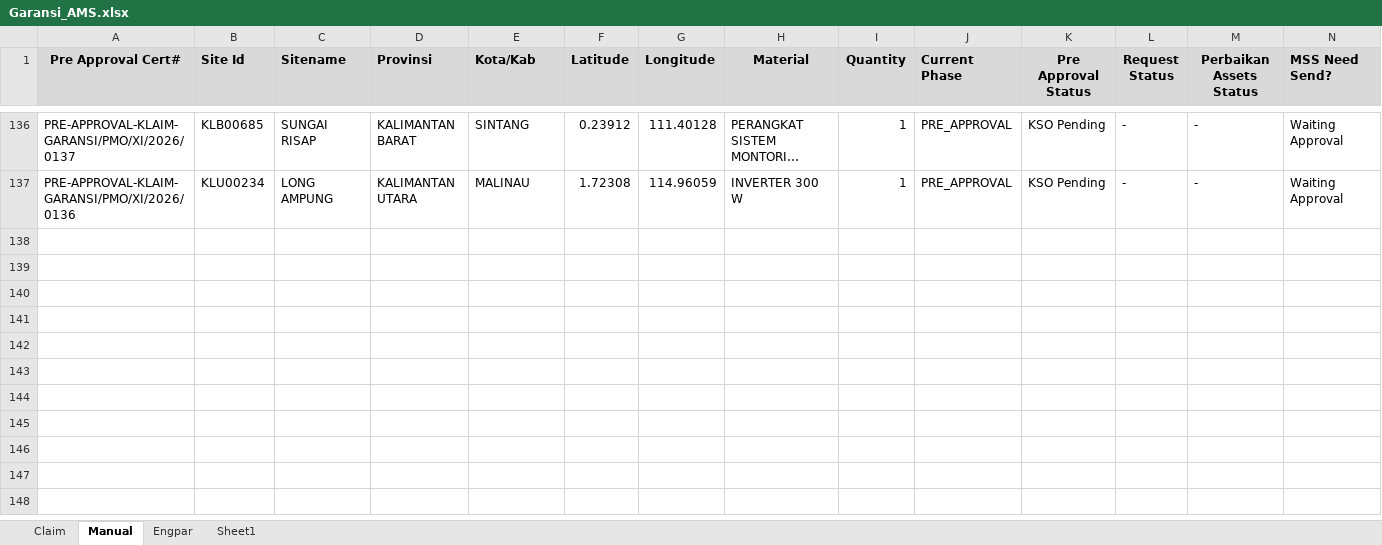
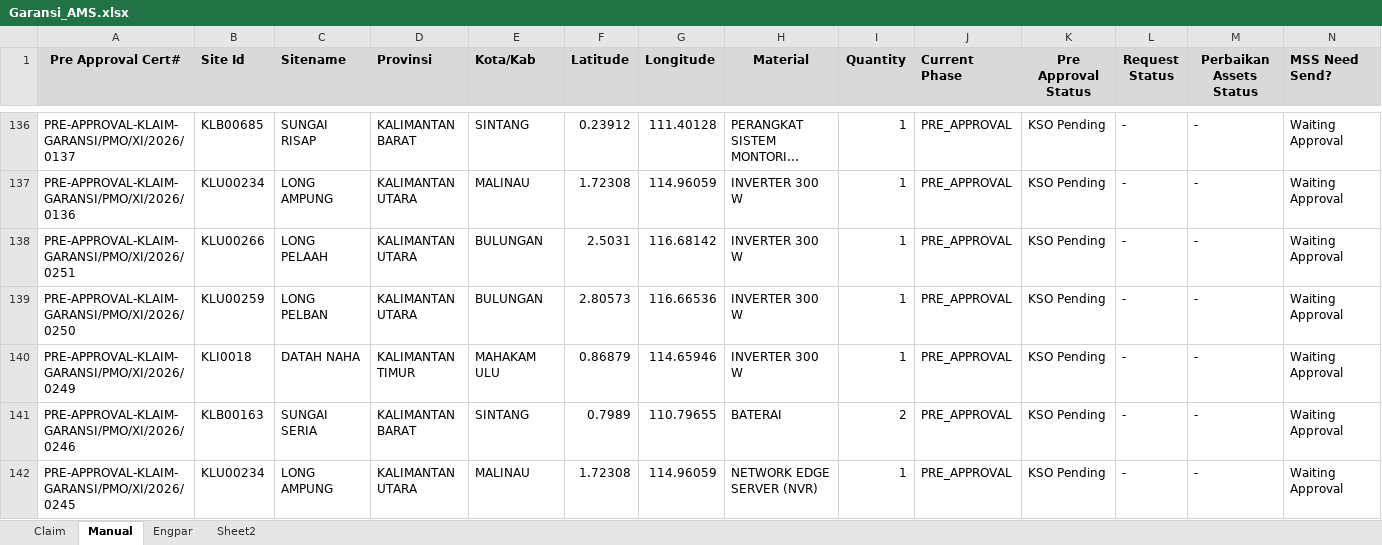
Before and after one commit to Harpaj6688/GaransiAMS, an Excel workbook: Garansi_AMS.xlsx, sheet Manual, drawn as a sheet; only a part is shown, gaps mark what is left out; long unchanged cells end in …; values as stored, in another font and other column widths than the file's, no borders; rows hold the shown columns only; the diff names each change by its address in the sheet, - before the commit and + after, or states it on an @@ line.

```diff
--- a/Garansi_AMS.xlsx (sheet Manual)
+++ b/Garansi_AMS.xlsx (sheet Manual)
-sheet tab: Sheet1
+sheet tab: Sheet2
+row 138: PRE-APPROVAL-KLAIM-GARANSI/PMO/XI/2026/0251 | KLU00266 | LONG PELAAH | KALIMANTAN UTARA | BULUNGAN | 2.5031 | 116.68142 | INVERTER 300 W | 1 | PRE_APPROVAL | KSO Pending | - | - | Waiting Approval
+row 139: PRE-APPROVAL-KLAIM-GARANSI/PMO/XI/2026/0250 | KLU00259 | LONG PELBAN | KALIMANTAN UTARA | BULUNGAN | 2.80573 | 116.66536 | INVERTER 300 W | 1 | PRE_APPROVAL | KSO Pending | - | - | Waiting Approval
+row 140: PRE-APPROVAL-KLAIM-GARANSI/PMO/XI/2026/0249 | KLI0018 | DATAH NAHA | KALIMANTAN TIMUR | MAHAKAM ULU | 0.86879 | 114.65946 | INVERTER 300 W | 1 | PRE_APPROVAL | KSO Pending | - | - | Waiting Approval
+row 141: PRE-APPROVAL-KLAIM-GARANSI/PMO/XI/2026/0246 | KLB00163 | SUNGAI SERIA | KALIMANTAN BARAT | SINTANG | 0.7989 | 110.79655 | BATERAI | 2 | PRE_APPROVAL | KSO Pending | - | - | Waiting Approval
+row 142: PRE-APPROVAL-KLAIM-GARANSI/PMO/XI/2026/0245 | KLU00234 | LONG AMPUNG | KALIMANTAN UTARA | MALINAU | 1.72308 | 114.96059 | NETWORK EDGE SERVER (NVR) | 1 | PRE_APPROVAL | KSO Pending | - | - | Waiting Approval
```
Also changed, not shown: sheet Claim, formulas that keep their value.
